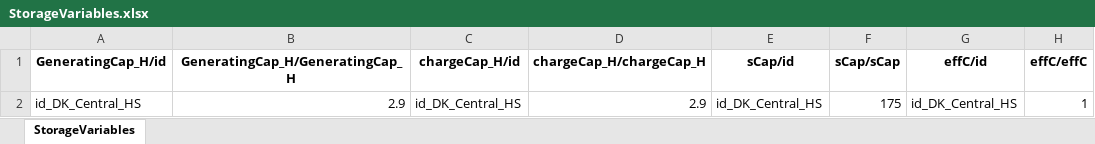
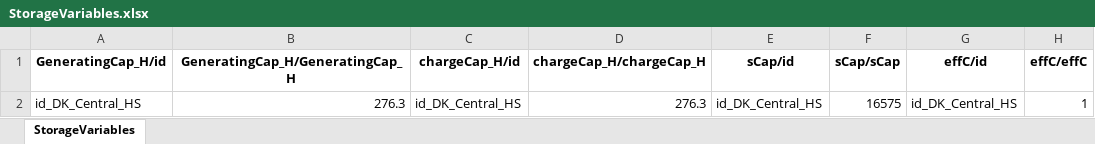
Before and after one commit to marcherger/EnergyEconGroupWork, an Excel workbook: DownloadDataForDK/ModelData/Final_Dataset/StorageVariables.xlsx, sheet StorageVariables, drawn as a sheet; only a part is shown; values as stored, in another font and other column widths than the file's, no borders; the diff names each change by its address in the sheet, - before the commit and + after, or states it on an @@ line.

```diff
--- a/DownloadDataForDK/ModelData/Final_Dataset/StorageVariables.xlsx (sheet StorageVariables)
+++ b/DownloadDataForDK/ModelData/Final_Dataset/StorageVariables.xlsx (sheet StorageVariables)
-B2 (GeneratingCap_H/GeneratingCap_H): 2.9
+B2 (GeneratingCap_H/GeneratingCap_H): 276.3
-D2 (chargeCap_H/chargeCap_H): 2.9
+D2 (chargeCap_H/chargeCap_H): 276.3
-F2 (sCap/sCap): 175
+F2 (sCap/sCap): 16575
```
Also changed, not shown: DownloadDataForDK/ModelData/CapVariation.xlsx, DownloadDataForDK/ModelData/Final_Dataset/Fundamentals.xlsx, 15 other files.
